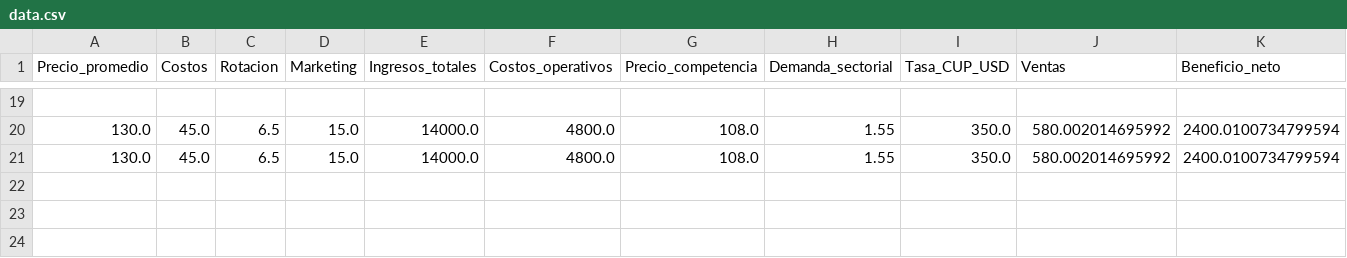
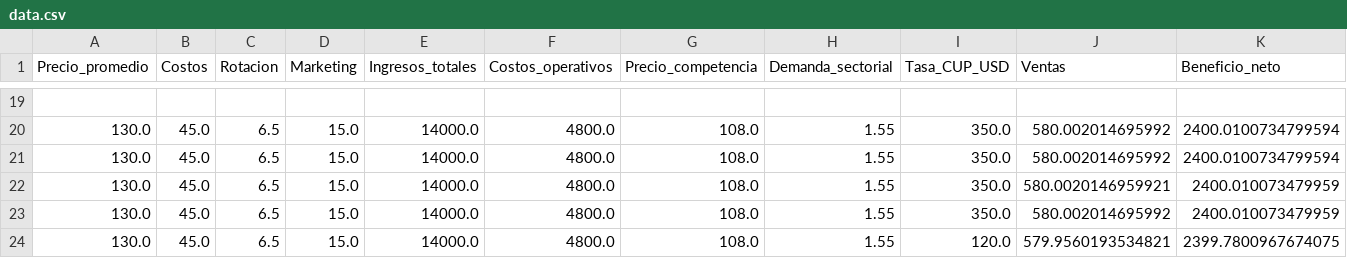
Before and after one commit to yossTheDev/predictive-cmi, a CSV file: data.csv, drawn as a sheet; only a part is shown, gaps mark what is left out; rows hold the shown columns only; the diff names each change by its address in the sheet, - before the commit and + after, or states it on an @@ line.

Commit message:
feat: update FormAddPrediction component to use key mapping for backend integration and reset form values

```diff
--- a/data.csv
+++ b/data.csv
+row 22: 130.0 | 45.0 | 6.5 | 15.0 | 14000.0 | 4800.0 | 108.0 | 1.55 | 350.0 | 580.0020146959921 | 2400.010073479959
+row 23: 130.0 | 45.0 | 6.5 | 15.0 | 14000.0 | 4800.0 | 108.0 | 1.55 | 350.0 | 580.002014695992 | 2400.010073479959
+row 24: 130.0 | 45.0 | 6.5 | 15.0 | 14000.0 | 4800.0 | 108.0 | 1.55 | 120.0 | 579.9560193534821 | 2399.7800967674075
```
Also changed, not shown: 2 other files.
